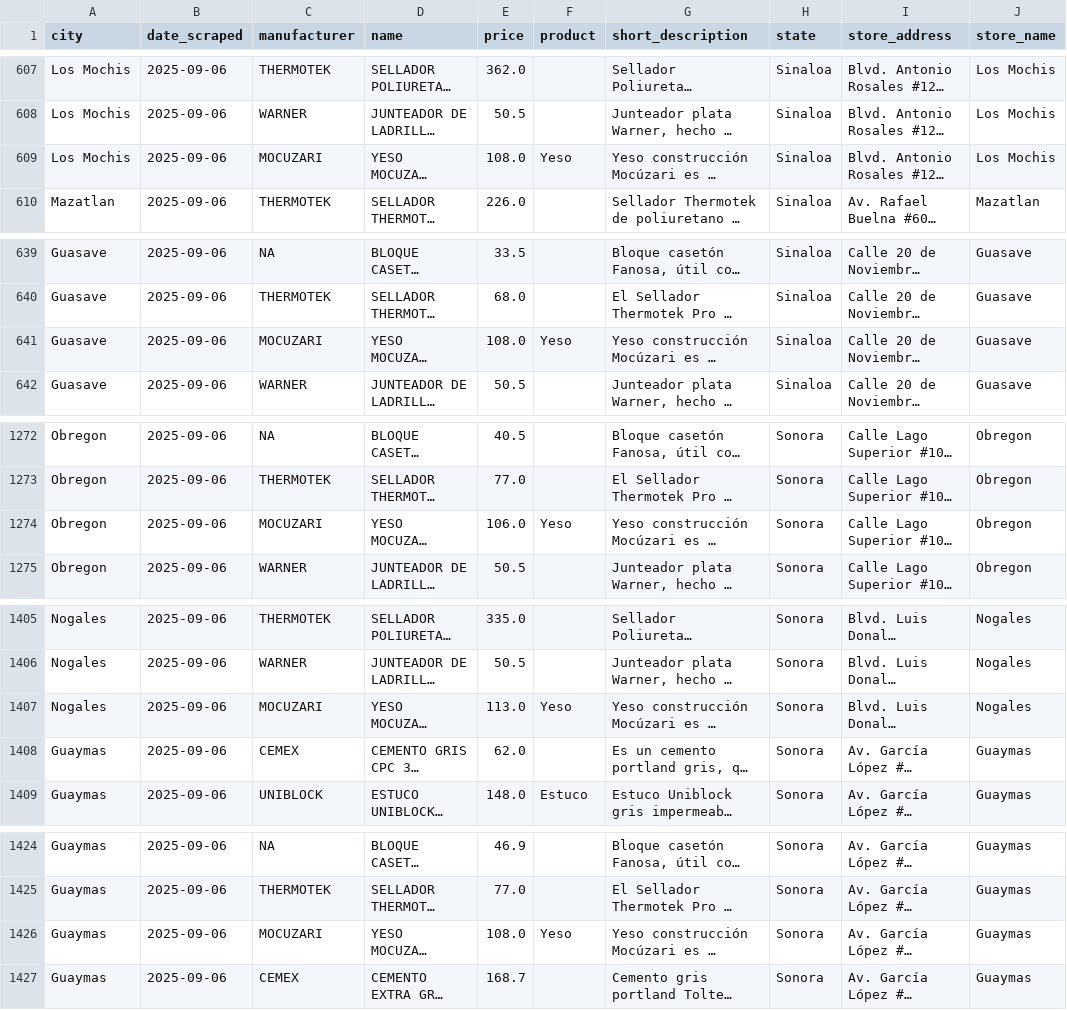
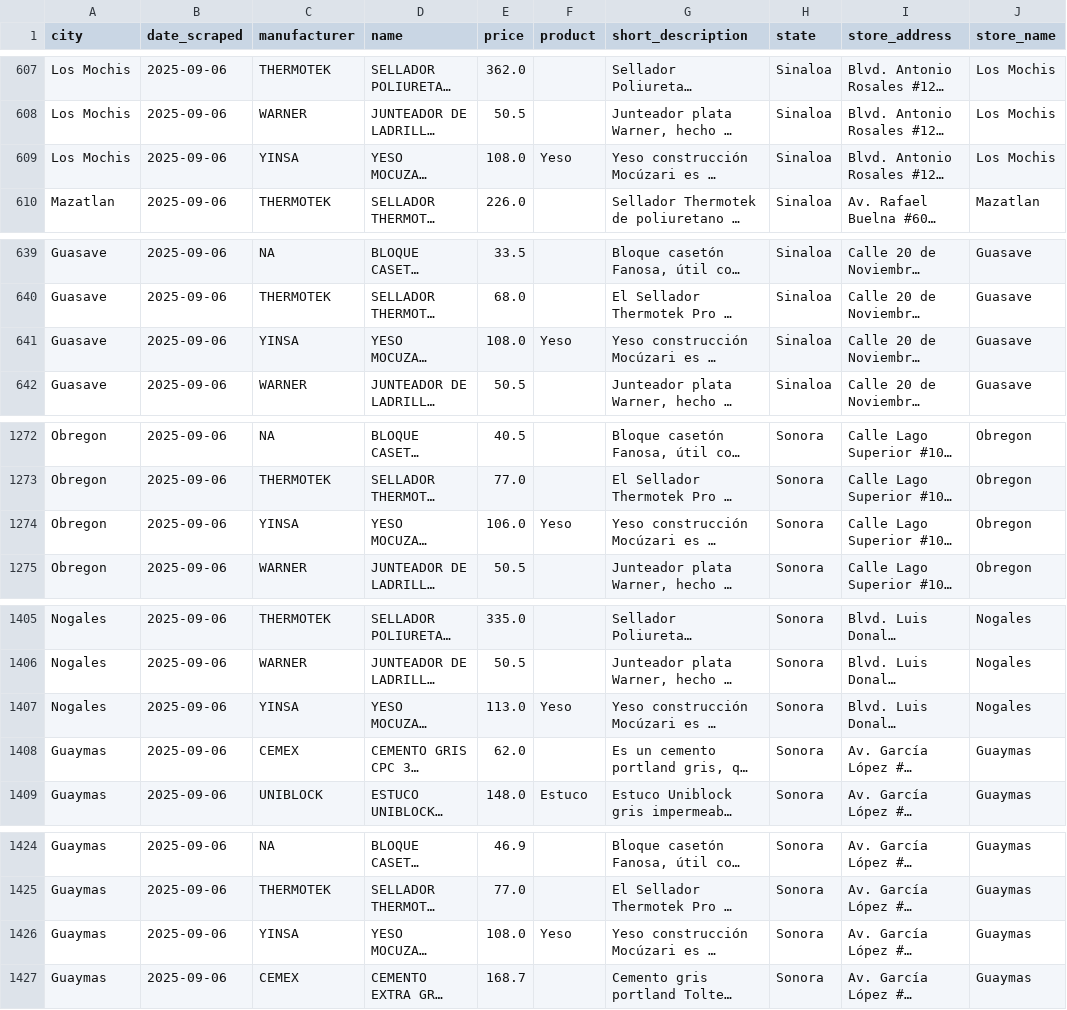
Before and after one commit to eschwarzbeckf/construction_prices, a CSV file: prices/prices_2025-09-06.csv, drawn as a sheet; only a part is shown, gaps mark what is left out; long unchanged cells end in …; the diff covers the shown part only; the diff names each change by its address in the sheet, - before the commit and + after, or states it on an @@ line.

```diff
--- a/prices/prices_2025-09-06.csv
+++ b/prices/prices_2025-09-06.csv
-C609 (manufacturer): MOCUZARI
+C609 (manufacturer): YINSA
-C641 (manufacturer): MOCUZARI
+C641 (manufacturer): YINSA
-C1274 (manufacturer): MOCUZARI
+C1274 (manufacturer): YINSA
-C1407 (manufacturer): MOCUZARI
+C1407 (manufacturer): YINSA
-C1426 (manufacturer): MOCUZARI
+C1426 (manufacturer): YINSA
```
Also changed, not shown: 3 edited cells elsewhere in this file, 8 other files.
